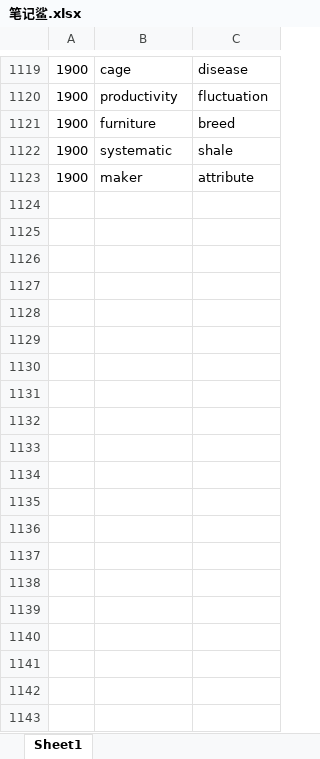
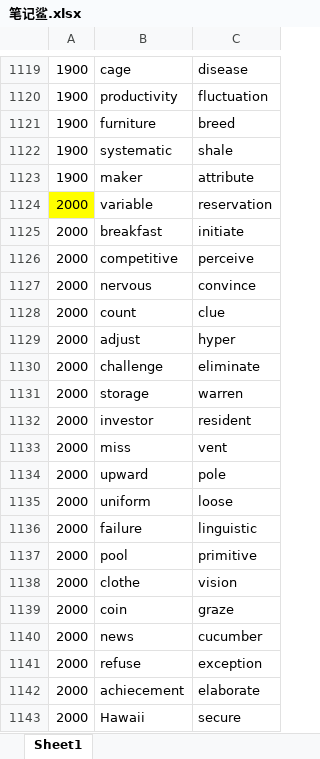
Before and after one commit to ambitiouschild/GitEnglish, an Excel workbook: 笔记鲨.xlsx, sheet Sheet1, drawn as a sheet; only a part is shown, gaps mark what is left out; values as stored, in another font and other column widths than the file's, no borders; the diff covers the shown part only; the diff names each change by its address in the sheet, - before the commit and + after, or states it on an @@ line.

Commit message:
【笔记鲨】单词分类【2000】

```diff
--- a/笔记鲨.xlsx (sheet Sheet1)
+++ b/笔记鲨.xlsx (sheet Sheet1)
+row 1124: 2000 | variable | reservation
+row 1125: 2000 | breakfast | initiate
+row 1126: 2000 | competitive | perceive
+row 1127: 2000 | nervous | convince
+row 1128: 2000 | count | clue
+row 1129: 2000 | adjust | hyper
+row 1130: 2000 | challenge | eliminate
+row 1131: 2000 | storage | warren
+row 1132: 2000 | investor | resident
+row 1133: 2000 | miss | vent
+row 1134: 2000 | upward | pole
+row 1135: 2000 | uniform | loose
+row 1136: 2000 | failure | linguistic
+row 1137: 2000 | pool | primitive
+row 1138: 2000 | clothe | vision
+row 1139: 2000 | coin | graze
+row 1140: 2000 | news | cucumber
+row 1141: 2000 | refuse | exception
+row 1142: 2000 | achiecement | elaborate
+row 1143: 2000 | Hawaii | secure
```
Also changed, not shown: 44 added rows elsewhere in this sheet.
